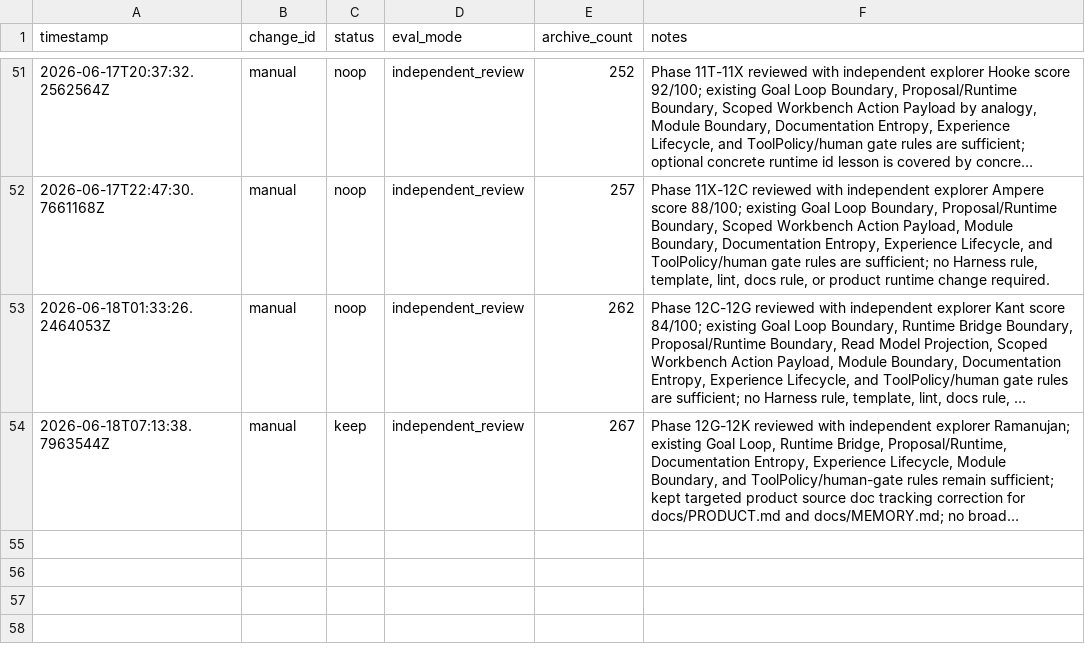
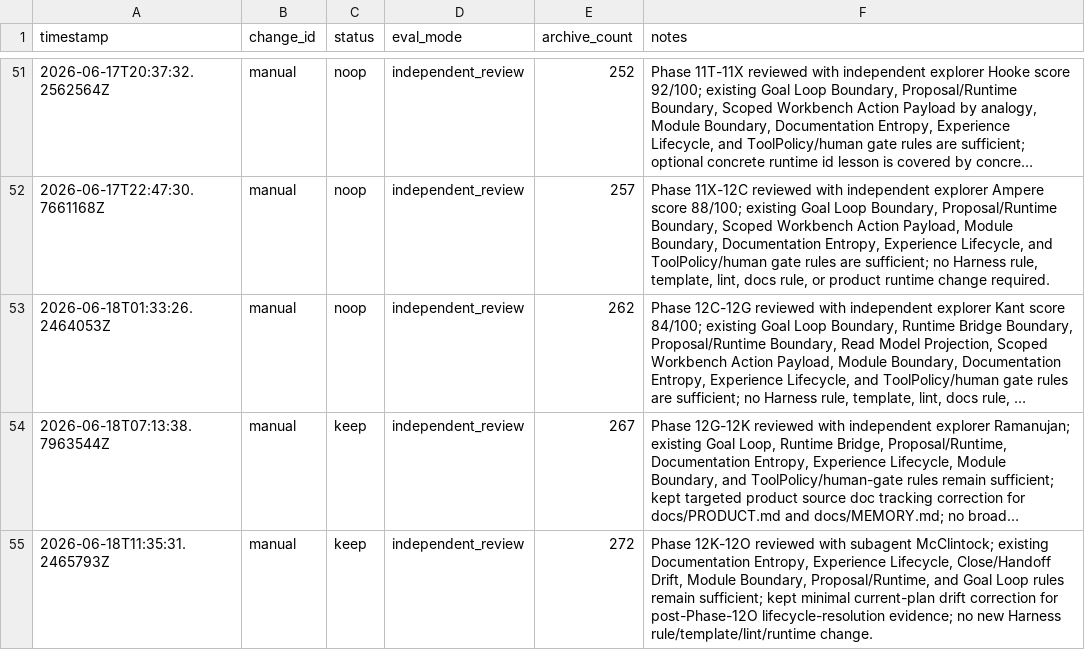
Before and after one commit to qinghui316/agent-harness-orchestrator, a TSV file: harness/evolution/results.tsv, drawn as a sheet; only a part is shown, gaps mark what is left out; long unchanged cells end in …; the diff names each change by its address in the sheet, - before the commit and + after, or states it on an @@ line.

Commit message:
Resolve phase 12K-12O harness evolution

```diff
--- a/harness/evolution/results.tsv
+++ b/harness/evolution/results.tsv
+row 55: 2026-06-18T11:35:31.2465793Z | manual | keep | independent_review | 272 | Phase 12K-12O reviewed with subagent McClintock; existing Documentation Entropy, Experience Lifecycle, Close/Handoff Drift, Module Boundary, Proposal/Runtime, and Goal Loop rules remain sufficient; kept minimal current-plan drift correction for post-Phase-12O lifecycle-resolution evidence; no new Harness rule/template/lint/runtime change.
```
Also changed, not shown: 5 other files.
